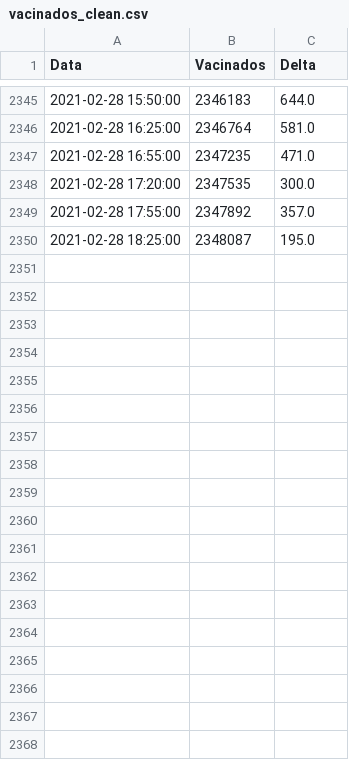
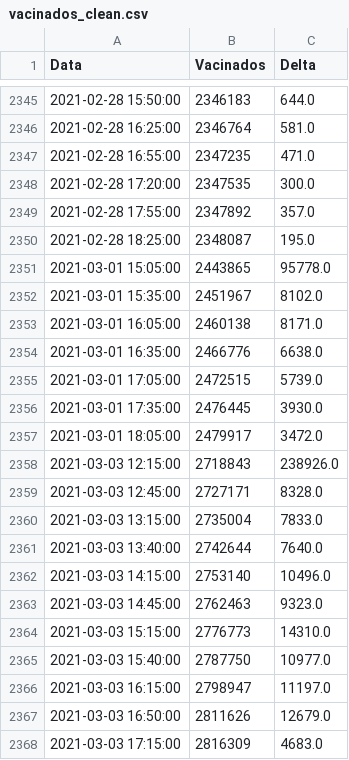
Before and after one commit to victorgcapone/vacinometro, a CSV file: data/vacinados_clean.csv, drawn as a sheet; only a part is shown, gaps mark what is left out.

```diff
--- a/data/vacinados_clean.csv
+++ b/data/vacinados_clean.csv
@@ -2350 +2350,19 @@ Data,Vacinados,Delta
 2021-02-28 18:25:00,2348087,195.0
+2021-03-01 15:05:00,2443865,95778.0
+2021-03-01 15:35:00,2451967,8102.0
+2021-03-01 16:05:00,2460138,8171.0
+2021-03-01 16:35:00,2466776,6638.0
+2021-03-01 17:05:00,2472515,5739.0
+2021-03-01 17:35:00,2476445,3930.0
+2021-03-01 18:05:00,2479917,3472.0
+2021-03-03 12:15:00,2718843,238926.0
+2021-03-03 12:45:00,2727171,8328.0
+2021-03-03 13:15:00,2735004,7833.0
+2021-03-03 13:40:00,2742644,7640.0
+2021-03-03 14:15:00,2753140,10496.0
+2021-03-03 14:45:00,2762463,9323.0
+2021-03-03 15:15:00,2776773,14310.0
+2021-03-03 15:40:00,2787750,10977.0
+2021-03-03 16:15:00,2798947,11197.0
+2021-03-03 16:50:00,2811626,12679.0
+2021-03-03 17:15:00,2816309,4683.0
```
Also changed, not shown: vacinados.csv.
